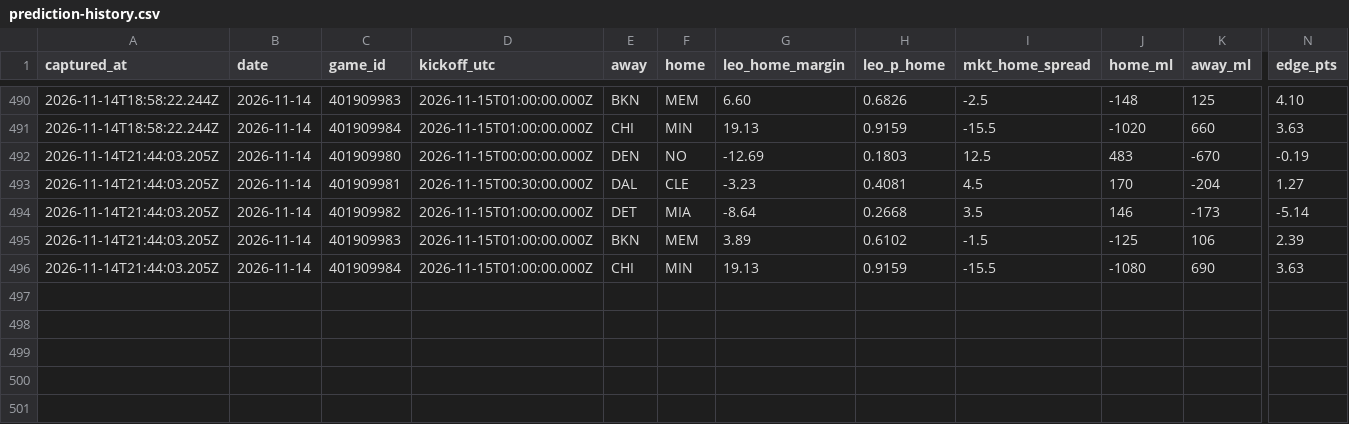
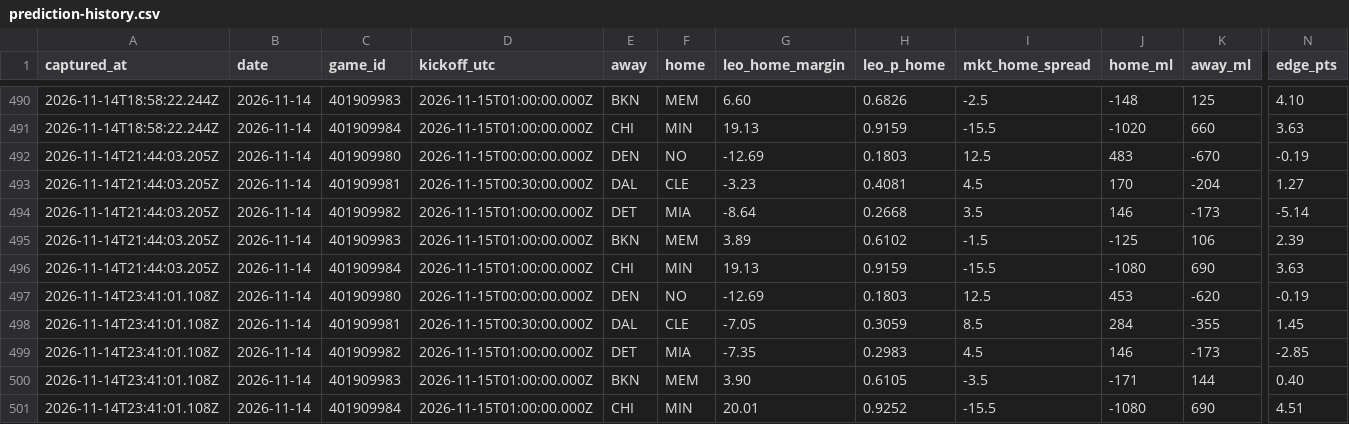
Before and after one commit to flychico/lydiaslab, a CSV file: data/nba/prediction-history.csv, drawn as a sheet; only a part is shown, gaps mark what is left out; rows hold the shown columns only; the diff names each change by its address in the sheet, - before the commit and + after, or states it on an @@ line.

```diff
--- a/data/nba/prediction-history.csv
+++ b/data/nba/prediction-history.csv
+row 497: 2026-11-14T23:41:01.108Z | 2026-11-14 | 401909980 | 2026-11-15T00:00:00.000Z | DEN | NO | -12.69 | 0.1803 | 12.5 | 453 | -620 | -0.19
+row 498: 2026-11-14T23:41:01.108Z | 2026-11-14 | 401909981 | 2026-11-15T00:30:00.000Z | DAL | CLE | -7.05 | 0.3059 | 8.5 | 284 | -355 | 1.45
+row 499: 2026-11-14T23:41:01.108Z | 2026-11-14 | 401909982 | 2026-11-15T01:00:00.000Z | DET | MIA | -7.35 | 0.2983 | 4.5 | 146 | -173 | -2.85
+row 500: 2026-11-14T23:41:01.108Z | 2026-11-14 | 401909983 | 2026-11-15T01:00:00.000Z | BKN | MEM | 3.90 | 0.6105 | -3.5 | -171 | 144 | 0.40
+row 501: 2026-11-14T23:41:01.108Z | 2026-11-14 | 401909984 | 2026-11-15T01:00:00.000Z | CHI | MIN | 20.01 | 0.9252 | -15.5 | -1080 | 690 | 4.51
```
Also changed, not shown: 20 other files.
